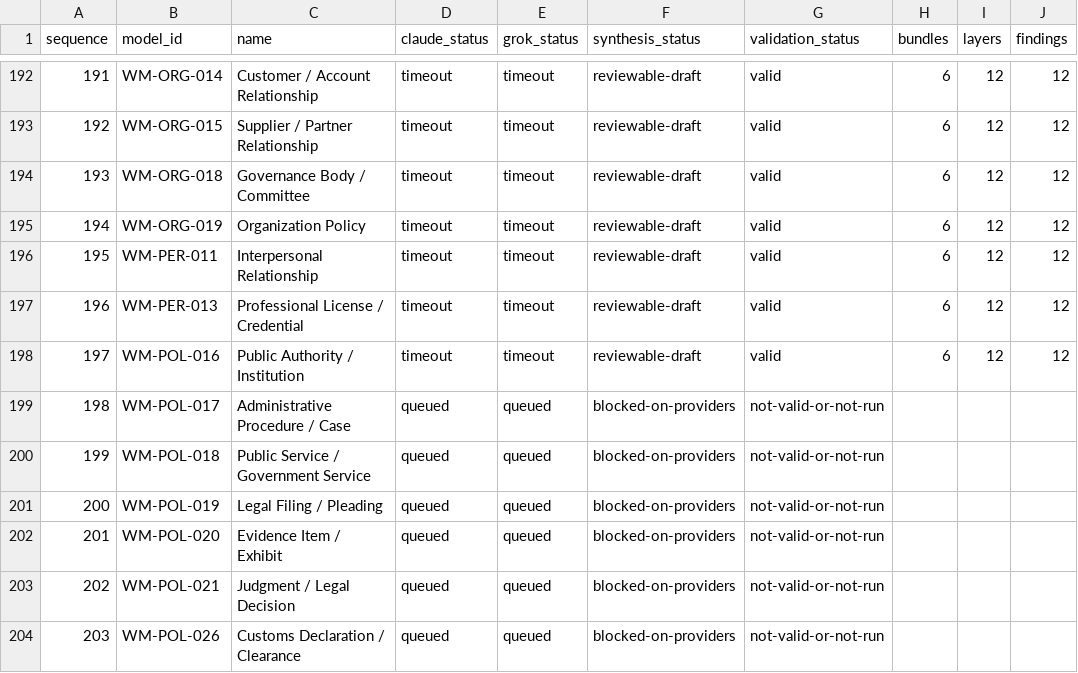
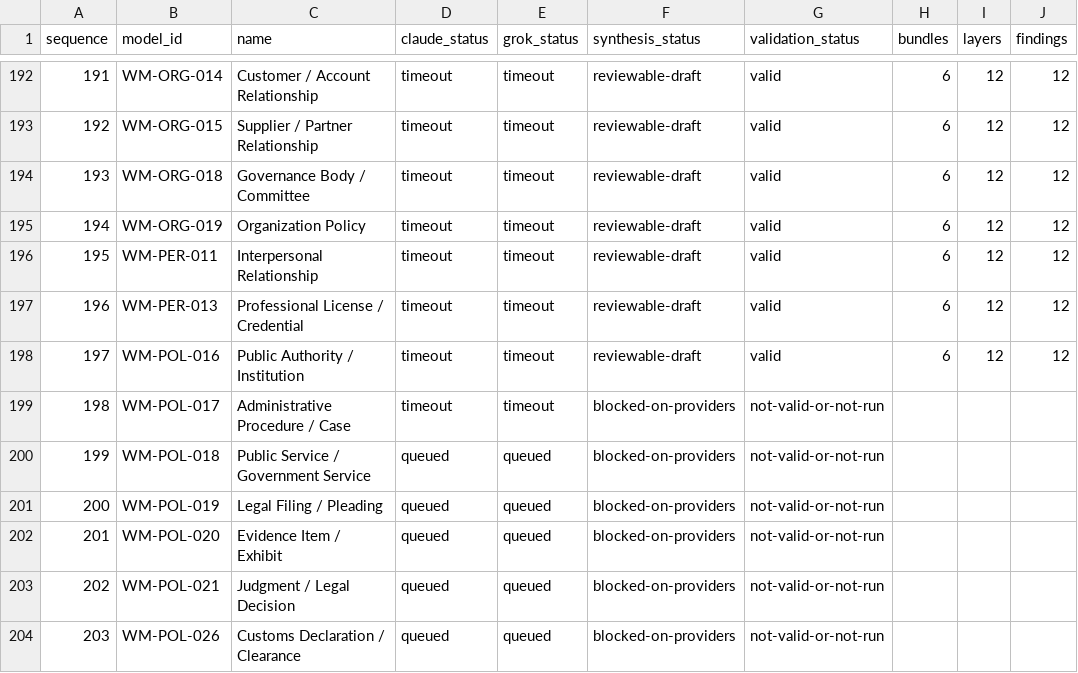
Before and after one commit to ver-cy/world-models, a CSV file: research/status.csv, drawn as a sheet; only a part is shown, gaps mark what is left out; the diff names each change by its address in the sheet, - before the commit and + after, or states it on an @@ line.

```diff
--- a/research/status.csv
+++ b/research/status.csv
-D199 (claude_status): queued
+D199 (claude_status): timeout
-E199 (grok_status): queued
+E199 (grok_status): timeout
```
Also changed, not shown: 8 other files.
